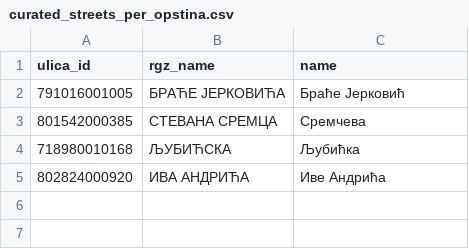
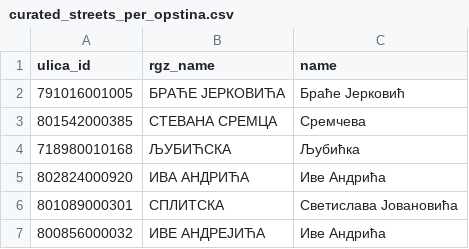
Before and after one commit to osm-hr/adresniregistar, a CSV file: ar/curated_streets_per_opstina.csv, drawn as a sheet; the diff names each change by its address in the sheet, - before the commit and + after, or states it on an @@ line.

Commit message:
ispravke ulica

```diff
--- a/ar/curated_streets_per_opstina.csv
+++ b/ar/curated_streets_per_opstina.csv
+row 6: 801089000301 | СПЛИТСКА | Светислава Јовановића
+row 7: 800856000032 | ИВЕ АНДРЕЈИЋА | Иве Андрића
```
Also changed, not shown: 1 other file.
